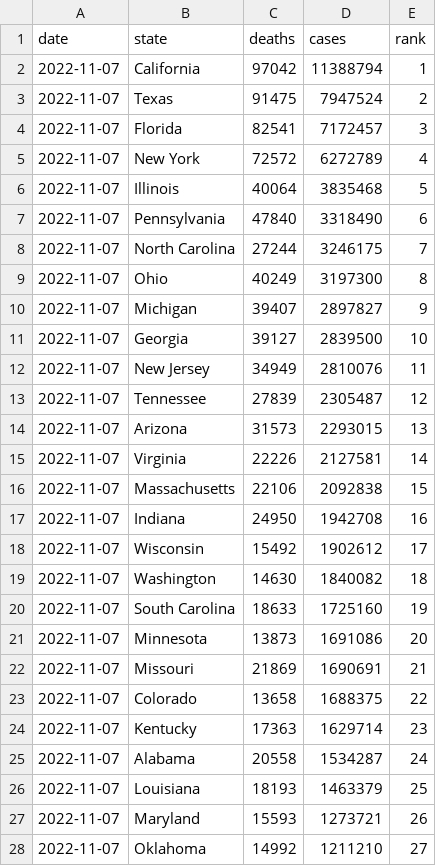
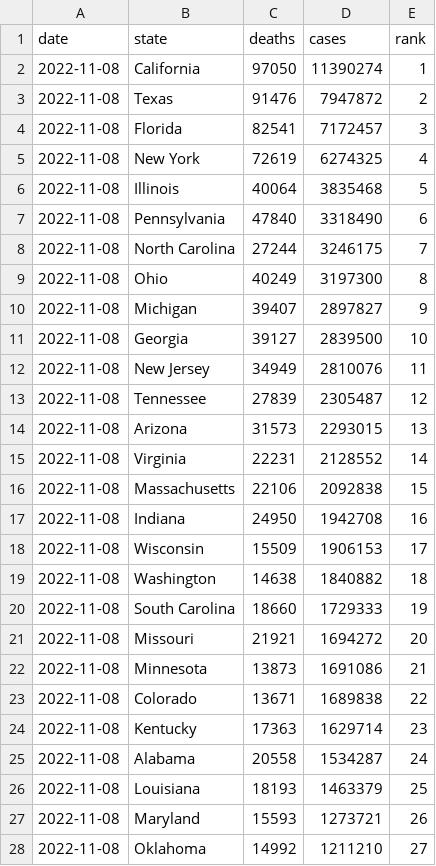
Before and after one commit to kaogilvie/kaogilvie.github.io, a CSV file: totals_by_state.csv, drawn as a sheet; only a part is shown; the diff covers the shown part only.

Commit message:
Data update 2022-11-10 00:25:59.640748

```diff
--- a/totals_by_state.csv
+++ b/totals_by_state.csv
@@ -1,28 +1,28 @@
 date,state,deaths,cases,rank
-2022-11-07,California,97042,11388794,1
-2022-11-07,Texas,91475,7947524,2
-2022-11-07,Florida,82541,7172457,3
-2022-11-07,New York,72572,6272789,4
-2022-11-07,Illinois,40064,3835468,5
-2022-11-07,Pennsylvania,47840,3318490,6
-2022-11-07,North Carolina,27244,3246175,7
-2022-11-07,Ohio,40249,3197300,8
-2022-11-07,Michigan,39407,2897827,9
-2022-11-07,Georgia,39127,2839500,10
-2022-11-07,New Jersey,34949,2810076,11
-2022-11-07,Tennessee,27839,2305487,12
-2022-11-07,Arizona,31573,2293015,13
-2022-11-07,Virginia,22226,2127581,14
-2022-11-07,Massachusetts,22106,2092838,15
-2022-11-07,Indiana,24950,1942708,16
-2022-11-07,Wisconsin,15492,1902612,17
-2022-11-07,Washington,14630,1840082,18
-2022-11-07,South Carolina,18633,1725160,19
-2022-11-07,Minnesota,13873,1691086,20
-2022-11-07,Missouri,21869,1690691,21
-2022-11-07,Colorado,13658,1688375,22
-2022-11-07,Kentucky,17363,1629714,23
-2022-11-07,Alabama,20558,1534287,24
-2022-11-07,Louisiana,18193,1463379,25
-2022-11-07,Maryland,15593,1273721,26
-2022-11-07,Oklahoma,14992,1211210,27
+2022-11-08,California,97050,11390274,1
+2022-11-08,Texas,91476,7947872,2
+2022-11-08,Florida,82541,7172457,3
+2022-11-08,New York,72619,6274325,4
+2022-11-08,Illinois,40064,3835468,5
+2022-11-08,Pennsylvania,47840,3318490,6
+2022-11-08,North Carolina,27244,3246175,7
+2022-11-08,Ohio,40249,3197300,8
+2022-11-08,Michigan,39407,2897827,9
+2022-11-08,Georgia,39127,2839500,10
+2022-11-08,New Jersey,34949,2810076,11
+2022-11-08,Tennessee,27839,2305487,12
+2022-11-08,Arizona,31573,2293015,13
+2022-11-08,Virginia,22231,2128552,14
+2022-11-08,Massachusetts,22106,2092838,15
+2022-11-08,Indiana,24950,1942708,16
+2022-11-08,Wisconsin,15509,1906153,17
+2022-11-08,Washington,14638,1840882,18
+2022-11-08,South Carolina,18660,1729333,19
+2022-11-08,Missouri,21921,1694272,20
+2022-11-08,Minnesota,13873,1691086,21
+2022-11-08,Colorado,13671,1689838,22
+2022-11-08,Kentucky,17363,1629714,23
+2022-11-08,Alabama,20558,1534287,24
+2022-11-08,Louisiana,18193,1463379,25
+2022-11-08,Maryland,15593,1273721,26
+2022-11-08,Oklahoma,14992,1211210,27
```
Also changed, not shown: 47 edited cells elsewhere in this file.
